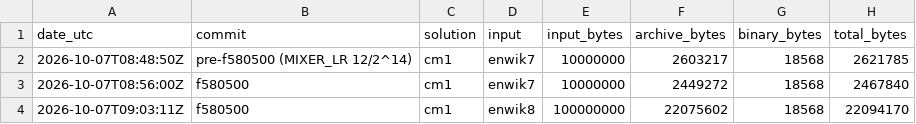
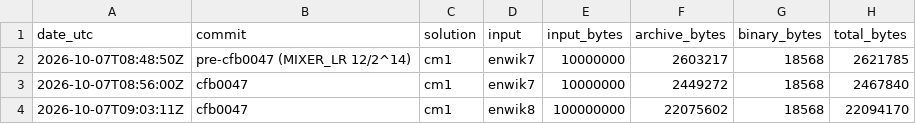
Before and after one commit to mrconter1/ai-solves-hutter, a CSV file: results/results.csv, drawn as a sheet; only a part is shown; the diff names each change by its address in the sheet, - before the commit and + after, or states it on an @@ line.

```diff
--- a/results/results.csv
+++ b/results/results.csv
-B2 (commit): pre-f580500 (MIXER_LR 12/2^14)
+B2 (commit): pre-cfb0047 (MIXER_LR 12/2^14)
-B3:B4 (commit): f580500
+B3:B4 (commit): cfb0047
```
